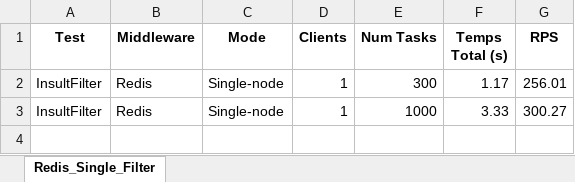
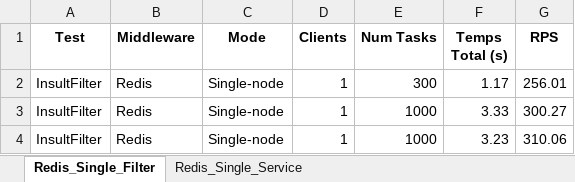
Before and after one commit to josepLlMt20/SD-Prac1, an Excel workbook: StressTests/RedisTests/single-node/resultats_tests.xlsx, sheet Redis_Single_Filter, drawn as a sheet; values as stored, in another font and other column widths than the file's, no borders; the diff names each change by its address in the sheet, - before the commit and + after, or states it on an @@ line.

```diff
--- a/StressTests/RedisTests/single-node/resultats_tests.xlsx (sheet Redis_Single_Filter)
+++ b/StressTests/RedisTests/single-node/resultats_tests.xlsx (sheet Redis_Single_Filter)
+sheet tab: Redis_Single_Service
+row 4: InsultFilter | Redis | Single-node | 1 | 1000 | 3.23 | 310.06
```
Also changed, not shown: 3 other files.
